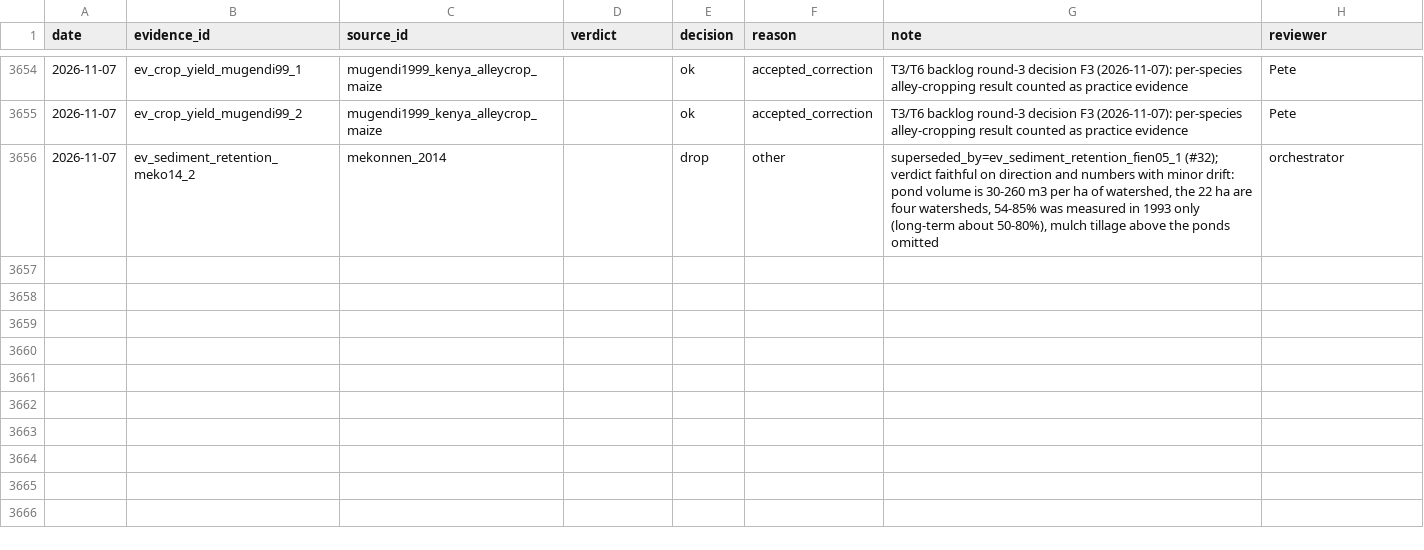
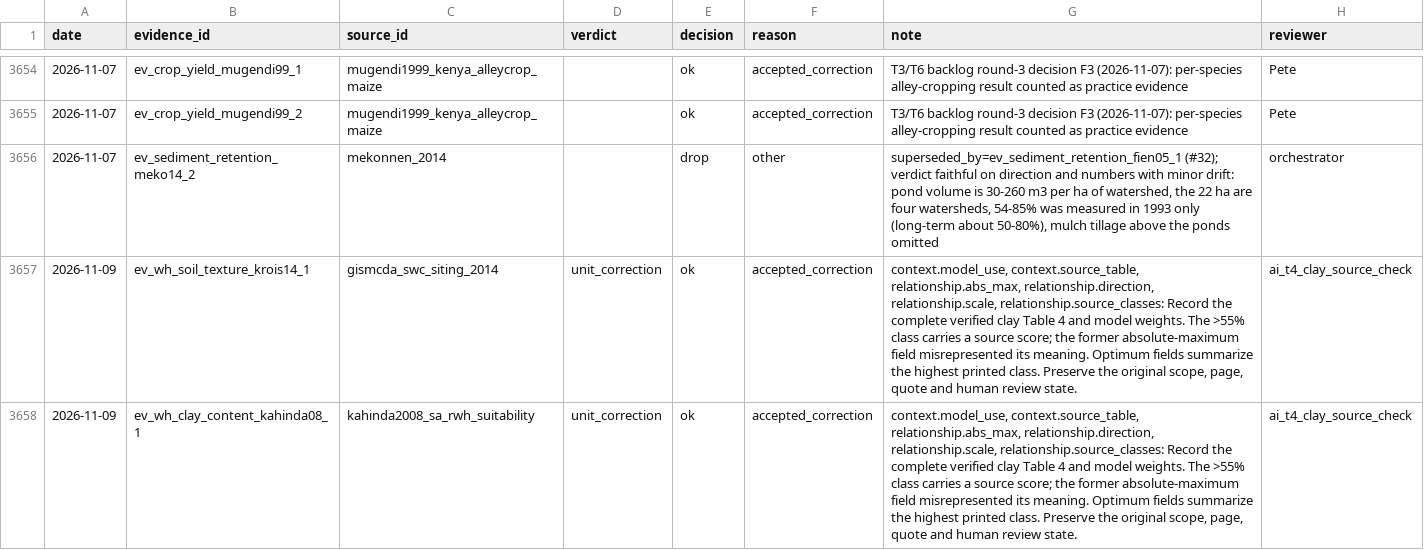
Before and after one commit to CIAT/nbs_ruralscan, a CSV file: pipeline/metrics/review_log.csv, drawn as a sheet; only a part is shown, gaps mark what is left out; the diff names each change by its address in the sheet, - before the commit and + after, or states it on an @@ line.

Commit message:
Review water-harvesting siting rules and average clay evidence (#632)
* fix: hold shared drainage-density calibration

* fix: hold shared catchment-area minimum

* Record both clay profiles and average their ranks

```diff
--- a/pipeline/metrics/review_log.csv
+++ b/pipeline/metrics/review_log.csv
+row 3657: 2026-11-09 | ev_wh_soil_texture_krois14_1 | gismcda_swc_siting_2014 | unit_correction | ok | accepted_correction | context.model_use, context.source_table, relationship.abs_max, relationship.direction, relationship.scale, relationship.source_classes: Record the complete verified clay Table 4 and model weights. The >55% class carries a source score; the former absolute-maximum field misrepresented its meaning. Optimum fields summarize the highest printed class. Preserve the original scope, page, quote and human review state. | ai_t4_clay_source_check
+row 3658: 2026-11-09 | ev_wh_clay_content_kahinda08_1 | kahinda2008_sa_rwh_suitability | unit_correction | ok | accepted_correction | context.model_use, context.source_table, relationship.abs_max, relationship.direction, relationship.scale, relationship.source_classes: Record the complete verified clay Table 4 and model weights. The >55% class carries a source score; the former absolute-maximum field misrepresented its meaning. Optimum fields summarize the highest printed class. Preserve the original scope, page, quote and human review state. | ai_t4_clay_source_check
```
Also changed, not shown: pipeline/review_priorities.csv, 11 other files.
